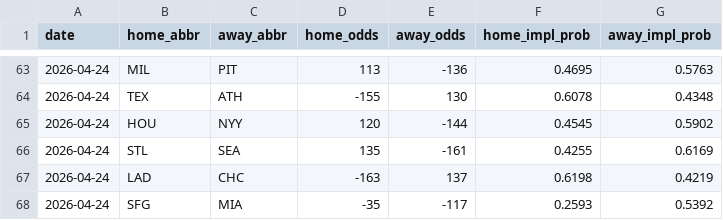
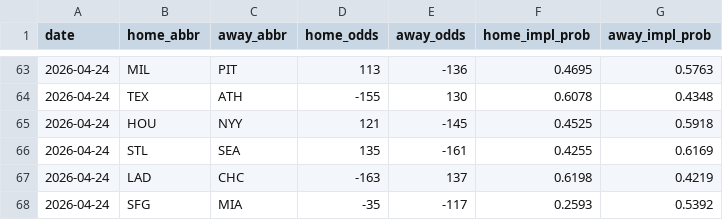
Before and after one commit to codys19/mlb-predictormlb-predictor, a CSV file: raw/odds_history.csv, drawn as a sheet; only a part is shown, gaps mark what is left out.

```diff
--- a/raw/odds_history.csv
+++ b/raw/odds_history.csv
@@ -64,3 +64,3 @@ date,home_abbr,away_abbr,home_odds,away_odds,home_impl_prob,away_impl_prob
 2026-04-24,TEX,ATH,-155,130,0.6078,0.4348
-2026-04-24,HOU,NYY,120,-144,0.4545,0.5902
+2026-04-24,HOU,NYY,121,-145,0.4525,0.5918
 2026-04-24,STL,SEA,135,-161,0.4255,0.6169
```
Also changed, not shown: 1 other file.
